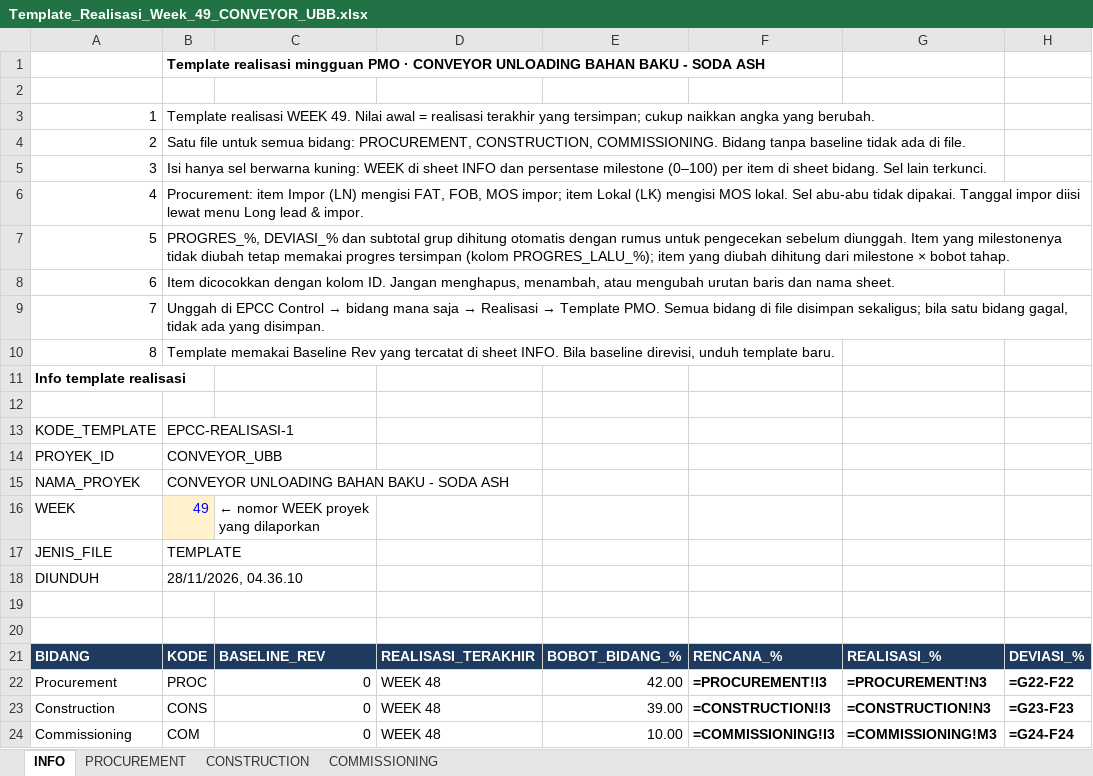
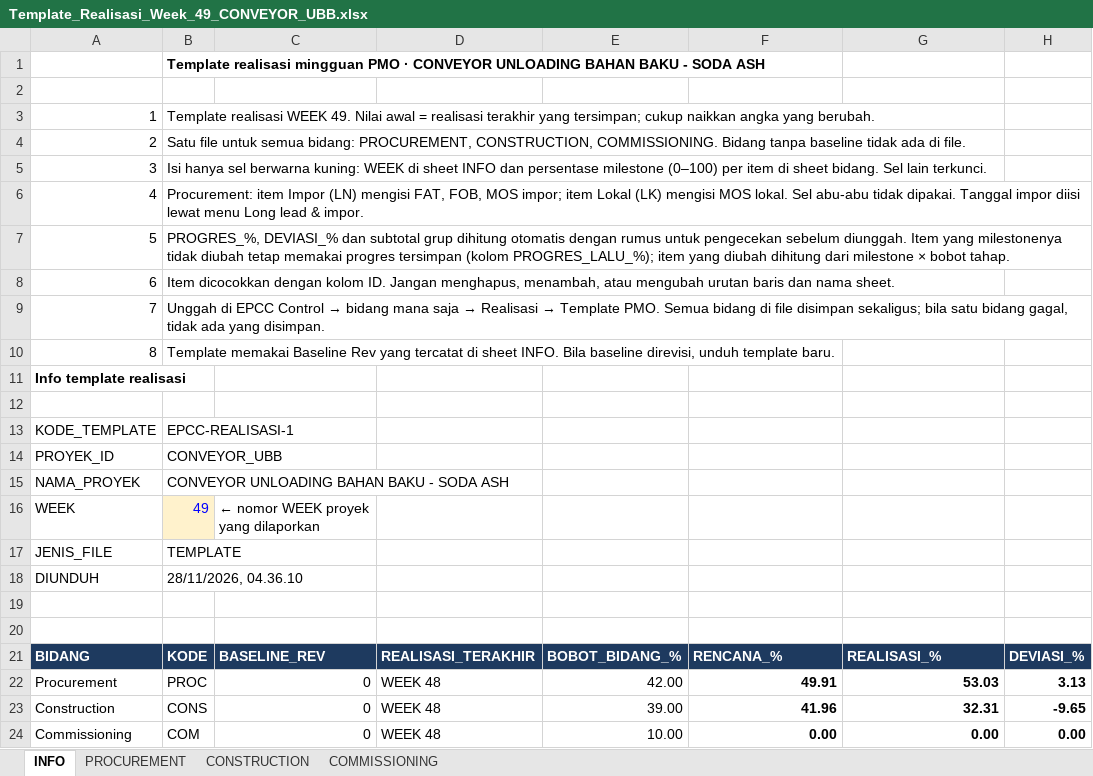
Before and after one commit to mochamadrochman-bot/pmo-web, an Excel workbook: Laporan Weekly Kontraktor/Template_Realisasi_Week_49_CONVEYOR_UBB.xlsx, sheet INFO, drawn as a sheet; values as stored, in another font and other column widths than the file's, no borders; formulas without a stored value are shown as written; the diff names each change by its address in the sheet, - before the commit and + after, or states it on an @@ line.

```diff
--- a/Laporan Weekly Kontraktor/Template_Realisasi_Week_49_CONVEYOR_UBB.xlsx (sheet INFO)
+++ b/Laporan Weekly Kontraktor/Template_Realisasi_Week_49_CONVEYOR_UBB.xlsx (sheet INFO)
-F22: =PROCUREMENT!I3
+F22: 49.91
-G22: =PROCUREMENT!N3
+G22: 53.03
-H22: =G22-F22
+H22: 3.13
-F23: =CONSTRUCTION!I3
+F23: 41.96
-G23: =CONSTRUCTION!N3
+G23: 32.31
-H23: =G23-F23
+H23: -9.65
-F24: =COMMISSIONING!I3
+F24: 0.00
-G24: =COMMISSIONING!M3
+G24: 0.00
-H24: =G24-F24
+H24: 0.00
```
Also changed, not shown: sheet CONSTRUCTION, sheet PROCUREMENT, sheet COMMISSIONING, 6 other files.
